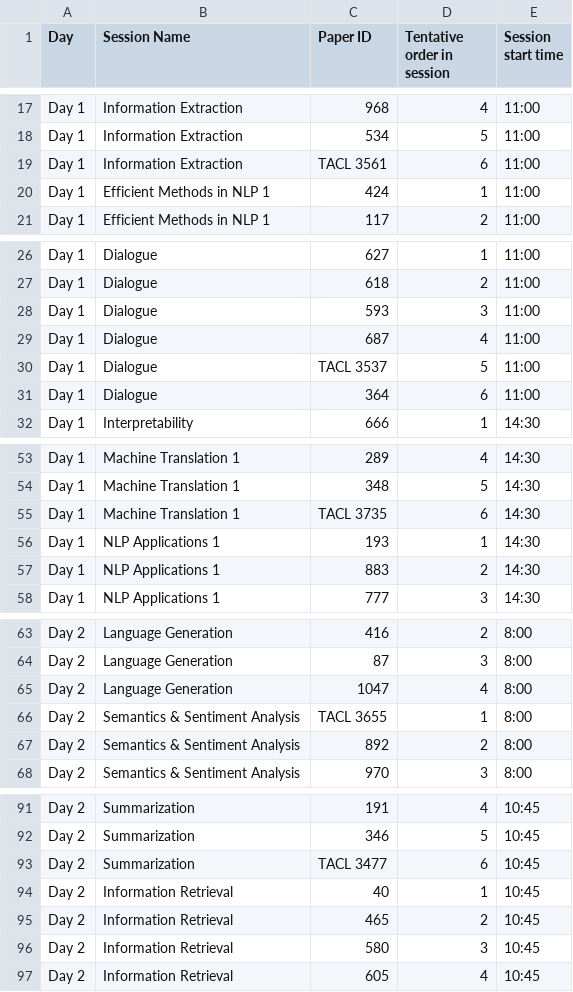
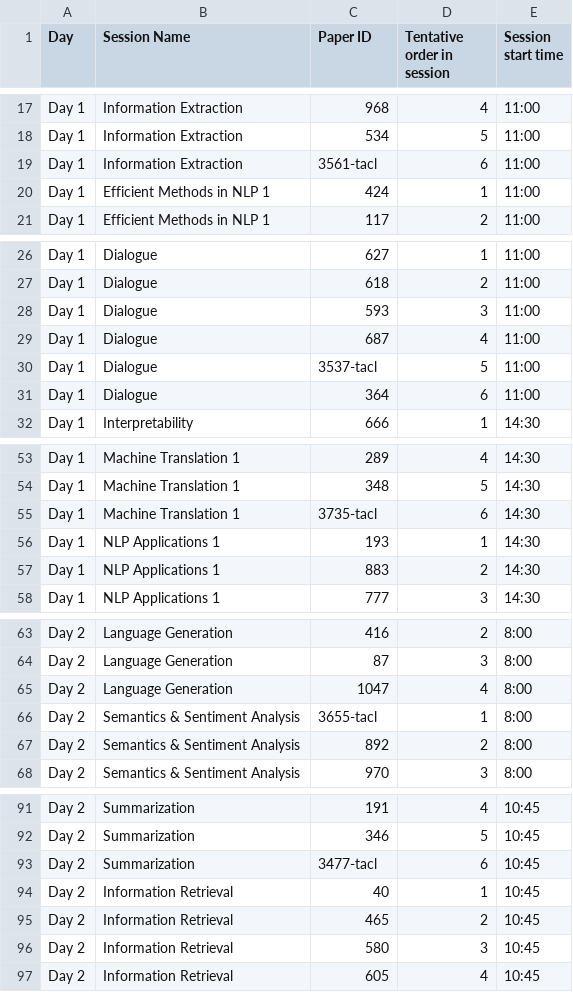
Before and after one commit to naacl-org/naacl-2022-website, a TSV file: webagenda/data/Detailed Schedule - reformatted version.tsv, drawn as a sheet; only a part is shown, gaps mark what is left out; the diff covers the shown part only.

```diff
--- a/webagenda/data/Detailed Schedule - reformatted version.tsv
+++ b/webagenda/data/Detailed Schedule - reformatted version.tsv
@@ -18,3 +18,3 @@ Day 1	Information Extraction	968	4	11:00
 Day 1	Information Extraction	534	5	11:00
-Day 1	Information Extraction	TACL 3561	6	11:00
+Day 1	Information Extraction	3561-tacl	6	11:00
 Day 1	Efficient Methods in NLP 1	424	1	11:00
@@ -29,3 +29,3 @@ Day 1	Dialogue	593	3	11:00
 Day 1	Dialogue	687	4	11:00
-Day 1	Dialogue	TACL 3537	5	11:00
+Day 1	Dialogue	3537-tacl	5	11:00
 Day 1	Dialogue	364	6	11:00
@@ -54,3 +54,3 @@ Day 1	Machine Translation 1	289	4	14:30
 Day 1	Machine Translation 1	348	5	14:30
-Day 1	Machine Translation 1	TACL 3735	6	14:30
+Day 1	Machine Translation 1	3735-tacl	6	14:30
 Day 1	NLP Applications 1	193	1	14:30
@@ -65,3 +65,3 @@ Day 2	Language Generation	87	3	8:00
 Day 2	Language Generation	1047	4	8:00
-Day 2	Semantics & Sentiment Analysis	TACL 3655	1	8:00
+Day 2	Semantics & Sentiment Analysis	3655-tacl	1	8:00
 Day 2	Semantics & Sentiment Analysis	892	2	8:00
@@ -92,3 +92,3 @@ Day 2	Summarization	191	4	10:45
 Day 2	Summarization	346	5	10:45
-Day 2	Summarization	TACL 3477	6	10:45
+Day 2	Summarization	3477-tacl	6	10:45
 Day 2	Information Retrieval	40	1	10:45
```
Also changed, not shown: 5 edited cells elsewhere in this file, webagenda/data/Accepted papers main info for detailed program - Accepted_papers_main info for detailed program.tsv, webagenda/data/metadata.tsv, 8 other files.
